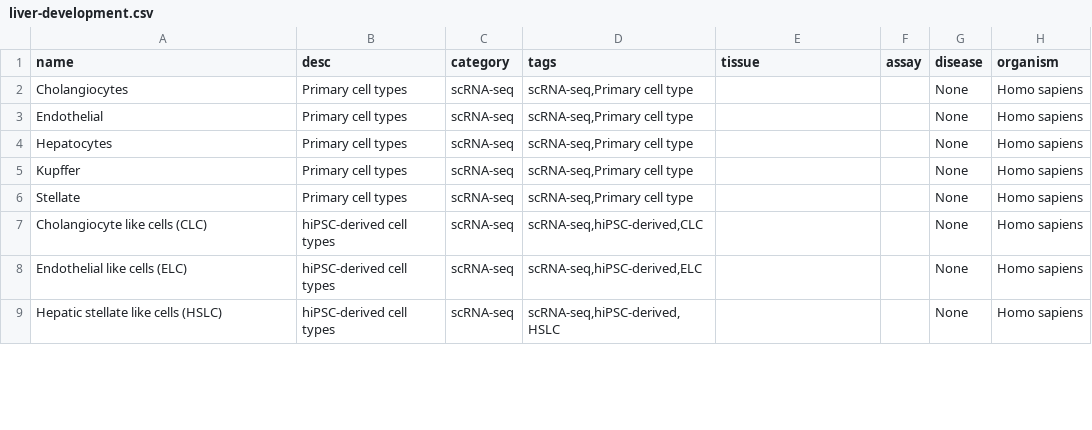
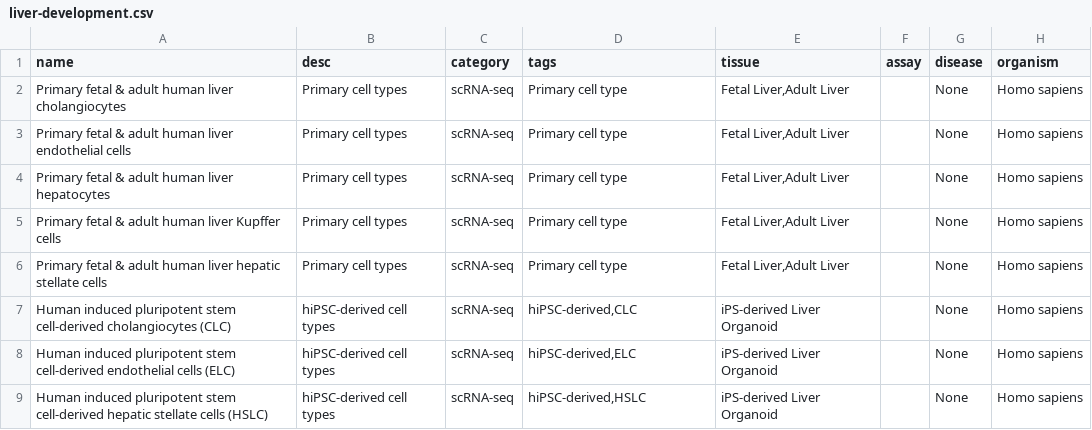
Before and after one commit to haniffalab/jekyll-cellatlas-io-collections, a CSV file: _data/liver-development.csv, drawn as a sheet; only a part is shown; the diff covers the shown part only; the diff names each change by its address in the sheet, - before the commit and + after, or states it on an @@ line.

Commit message:
update liver devleopment collection

```diff
--- a/_data/liver-development.csv
+++ b/_data/liver-development.csv
-A2 (name): Cholangiocytes
+A2 (name): Primary fetal & adult human liver cholangiocytes
-D2:D6 (tags): scRNA-seq,Primary cell type
+D2:D6 (tags): Primary cell type
-E2:E6 (tissue): (empty)
+E2:E6 (tissue): Fetal Liver,Adult Liver
-A3 (name): Endothelial
+A3 (name): Primary fetal & adult human liver endothelial cells
-A4 (name): Hepatocytes
+A4 (name): Primary fetal & adult human liver hepatocytes
-A5 (name): Kupffer
+A5 (name): Primary fetal & adult human liver Kupffer cells
-A6 (name): Stellate
+A6 (name): Primary fetal & adult human liver hepatic stellate cells
-A7 (name): Cholangiocyte like cells (CLC)
+A7 (name): Human induced pluripotent stem cell-derived cholangiocytes (CLC)
-D7 (tags): scRNA-seq,hiPSC-derived,CLC
+D7 (tags): hiPSC-derived,CLC
-E7:E9 (tissue): (empty)
+E7:E9 (tissue): iPS-derived Liver Organoid
-A8 (name): Endothelial like cells (ELC)
+A8 (name): Human induced pluripotent stem cell-derived endothelial cells (ELC)
-D8 (tags): scRNA-seq,hiPSC-derived,ELC
+D8 (tags): hiPSC-derived,ELC
-A9 (name): Hepatic stellate like cells (HSLC)
+A9 (name): Human induced pluripotent stem cell-derived hepatic stellate cells (HSLC)
-D9 (tags): scRNA-seq,hiPSC-derived,HSLC
+D9 (tags): hiPSC-derived,HSLC
```
Also changed, not shown: 6 added rows and 6 edited cells elsewhere in this file.
